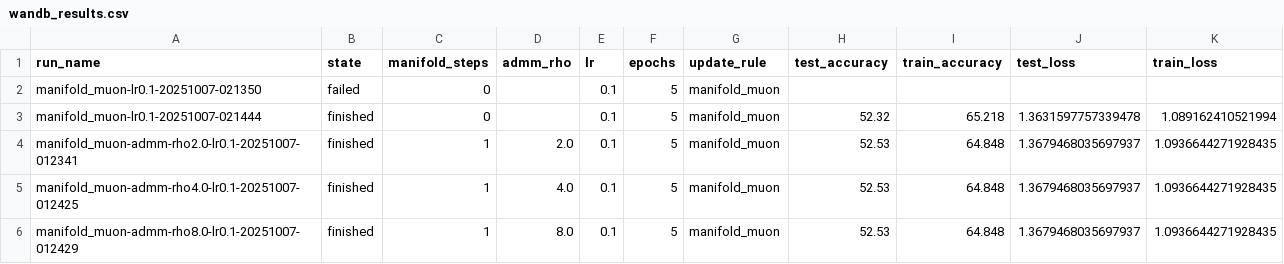
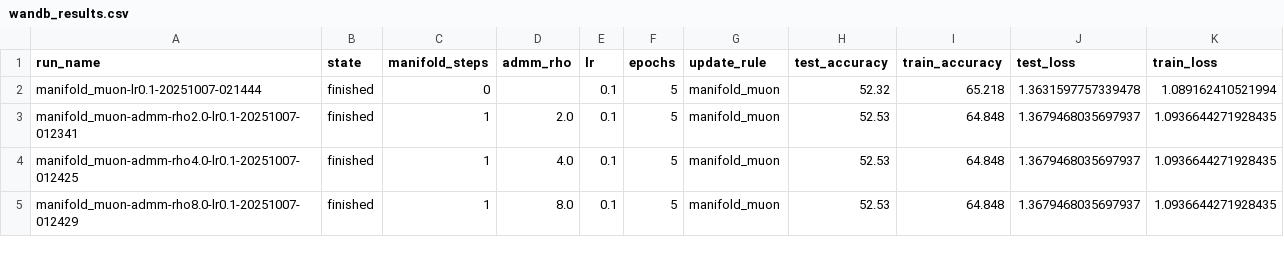
Before and after one commit to sdbuch/thinky-manifolds, a CSV file: wandb_results.csv, drawn as a sheet; only a part is shown; the diff names each change by its address in the sheet, - before the commit and + after, or states it on an @@ line.

```diff
--- a/wandb_results.csv
+++ b/wandb_results.csv
-row 2: manifold_muon-lr0.1-20251007-021350 | failed | 0 |  | 0.1 | 5 | manifold_muon
```
Also changed, not shown: 3 other files.
